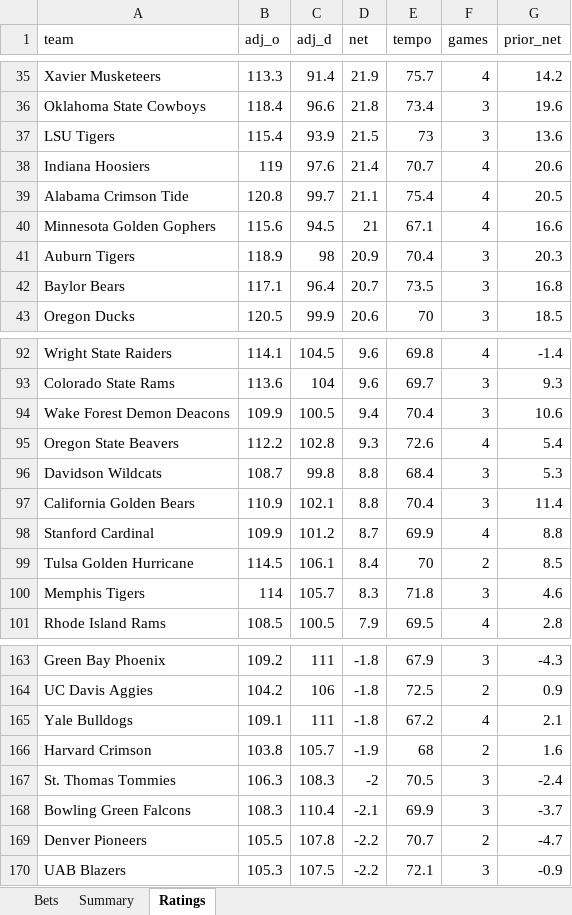
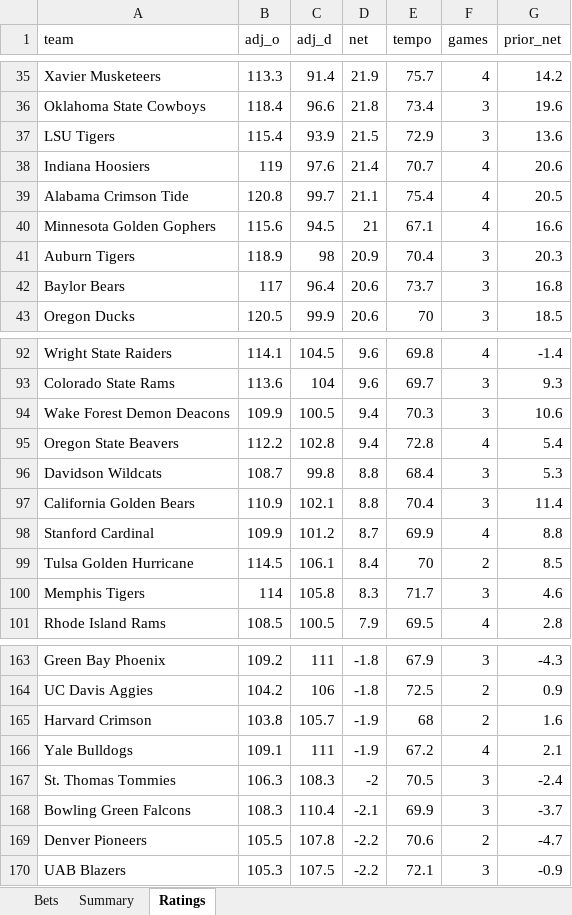
Before and after one commit to colebeasley10-glitch/pm-edge, an Excel workbook: ncaab_grader/data/ncaab_paper_bets.xlsx, sheet Ratings, drawn as a sheet; only a part is shown, gaps mark what is left out; values as stored, in another font and other column widths than the file's, no borders; removed rows and columns are numbered as before the commit, all else as after; the diff covers the shown part only; the diff names each change by its address in the sheet, - before the commit and + after, or states it on an @@ line.

```diff
--- a/ncaab_grader/data/ncaab_paper_bets.xlsx (sheet Ratings)
+++ b/ncaab_grader/data/ncaab_paper_bets.xlsx (sheet Ratings)
-E37 (tempo): 73
+E37 (tempo): 72.9
-B42 (adj_o): 117.1
+B42 (adj_o): 117
-D42 (net): 20.7
+D42 (net): 20.6
-E42 (tempo): 73.5
+E42 (tempo): 73.7
-E94 (tempo): 70.4
+E94 (tempo): 70.3
-D95 (net): 9.3
+D95 (net): 9.4
-E95 (tempo): 72.6
+E95 (tempo): 72.8
-C100 (adj_d): 105.7
+C100 (adj_d): 105.8
-E100 (tempo): 71.8
+E100 (tempo): 71.7
-row 165: Yale Bulldogs | 109.1 | 111 | -1.8 | 67.2 | 4 | 2.1
+row 166: Yale Bulldogs | 109.1 | 111 | -1.9 | 67.2 | 4 | 2.1
-E169 (tempo): 70.7
+E169 (tempo): 70.6
```
Also changed, not shown: 3 added rows, 3 removed rows and 41 edited cells elsewhere in this sheet, sheet Bets, 4 other files.
